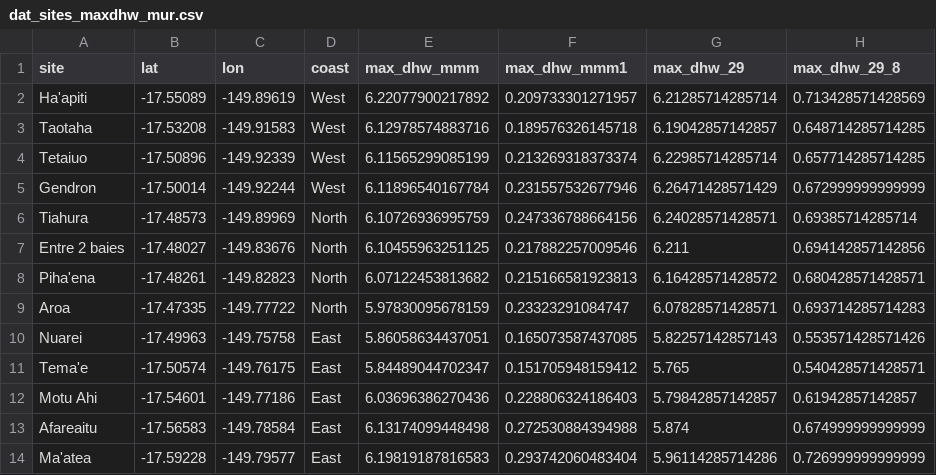
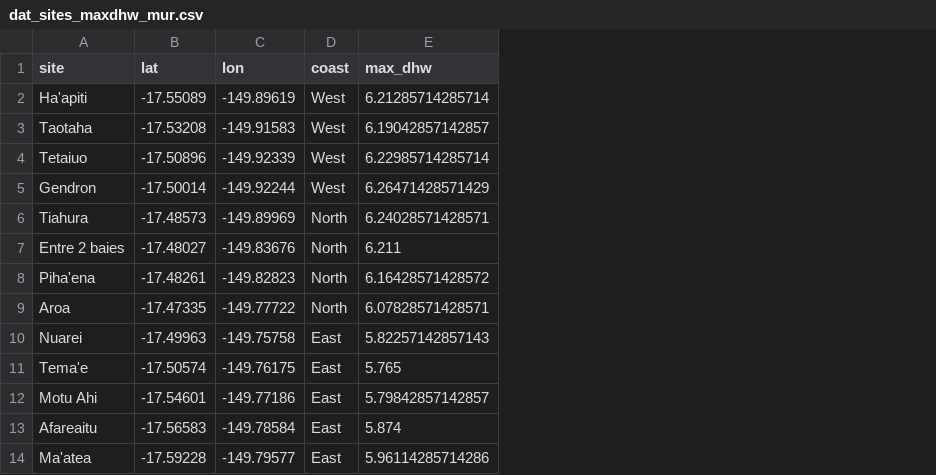
Before and after one commit to andieich/bleaching_2019, a CSV file: dhw/data/dat_sites_maxdhw_mur.csv, drawn as a sheet; removed rows and columns are numbered as before the commit, all else as after; the diff names each change by its address in the sheet, - before the commit and + after, or states it on an @@ line.

```diff
--- a/dhw/data/dat_sites_maxdhw_mur.csv
+++ b/dhw/data/dat_sites_maxdhw_mur.csv
-column E (max_dhw_mmm), rows 2-14: 6.22077900217892 | 6.12978574883716 | 6.11565299085199 | 6.11896540167784 | 6.10726936995759 | 6.10455963251125 | 6.07122453813682 | 5.97830095678159 | 5.86058634437051 | 5.84489044702347 | 6.03696386270436 | 6.13174099448498 | 6.19819187816583
-column F (max_dhw_mmm1), rows 2-14: 0.209733301271957 | 0.189576326145718 | 0.213269318373374 | 0.231557532677946 | 0.247336788664156 | 0.217882257009546 | 0.215166581923813 | 0.23323291084747 | 0.165073587437085 | 0.151705948159412 | 0.228806324186403 | 0.272530884394988 | 0.293742060483404
-column H (max_dhw_29_8), rows 2-14: 0.713428571428569 | 0.648714285714285 | 0.657714285714285 | 0.672999999999999 | 0.69385714285714 | 0.694142857142856 | 0.680428571428571 | 0.693714285714283 | 0.553571428571426 | 0.540428571428571 | 0.61942857142857 | 0.674999999999999 | 0.726999999999999
-E1: max_dhw_29
+E1: max_dhw
```
Also changed, not shown: 6 other files.
